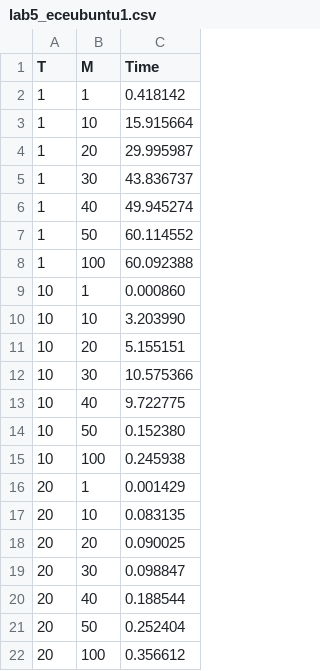
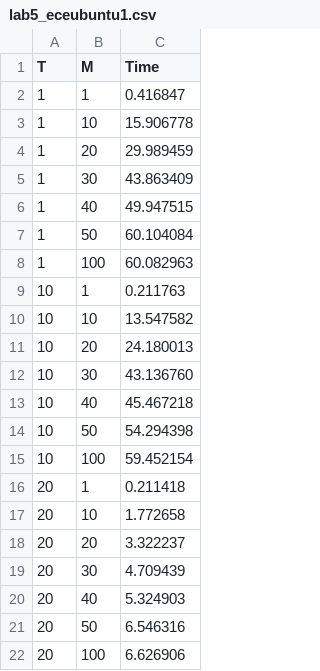
Before and after one commit to AngelQuach/Concurrent-Programming-Projects, a CSV file: lab5/lab5_eceubuntu1.csv, drawn as a sheet.

Commit message:
lab5 submission

```diff
--- a/lab5/lab5_eceubuntu1.csv
+++ b/lab5/lab5_eceubuntu1.csv
@@ -1,22 +1,22 @@
 T,M,Time
-1,1,0.418142
-1,10,15.915664
-1,20,29.995987
-1,30,43.836737
-1,40,49.945274
-1,50,60.114552
-1,100,60.092388
-10,1,0.000860
-10,10,3.203990
-10,20,5.155151
-10,30,10.575366
-10,40,9.722775
-10,50,0.152380
-10,100,0.245938
-20,1,0.001429
-20,10,0.083135
-20,20,0.090025
-20,30,0.098847
-20,40,0.188544
-20,50,0.252404
-20,100,0.356612
+1,1,0.416847
+1,10,15.906778
+1,20,29.989459
+1,30,43.863409
+1,40,49.947515
+1,50,60.104084
+1,100,60.082963
+10,1,0.211763
+10,10,13.547582
+10,20,24.180013
+10,30,43.136760
+10,40,45.467218
+10,50,54.294398
+10,100,59.452154
+20,1,0.211418
+20,10,1.772658
+20,20,3.322237
+20,30,4.709439
+20,40,5.324903
+20,50,6.546316
+20,100,6.626906
```
